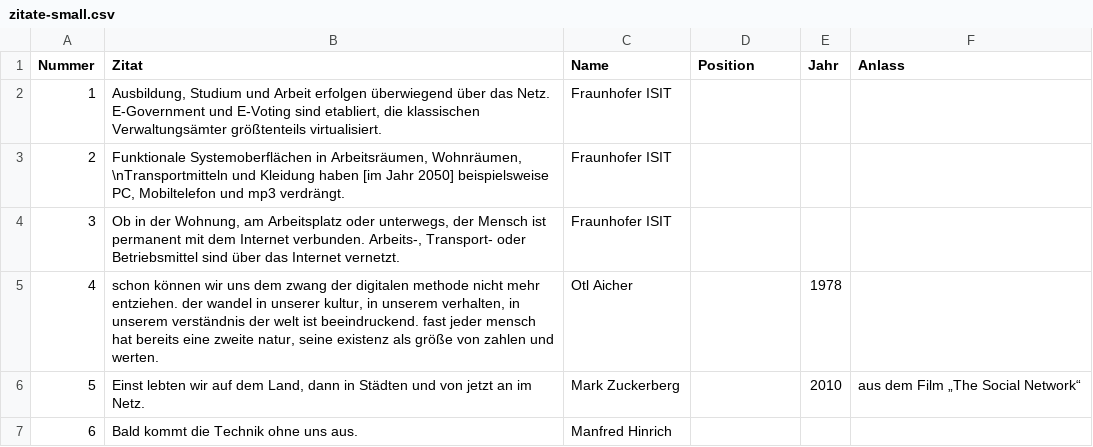
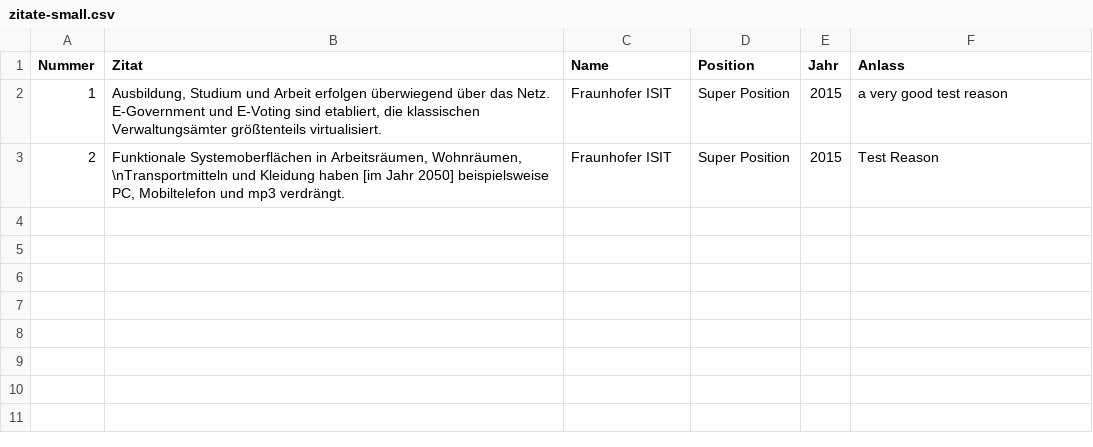
Before and after one commit to jens-a-e/text-installation, a CSV file: client/bin/data/zitate-small.csv, drawn as a sheet.

```diff
--- a/client/bin/data/zitate-small.csv
+++ b/client/bin/data/zitate-small.csv
@@ -1,7 +1,3 @@
 Nummer,Zitat,Name,Position,Jahr,Anlass
-1,"Ausbildung, Studium und Arbeit erfolgen überwiegend über das Netz. E-Government und E-Voting sind etabliert, die klassischen Verwaltungsämter größtenteils virtualisiert.",Fraunhofer ISIT,,,
-2,"Funktionale Systemoberflächen in Arbeitsräumen, Wohnräumen, \nTransportmitteln und Kleidung haben [im Jahr 2050] beispielsweise PC, Mobiltelefon und mp3 verdrängt.",Fraunhofer ISIT,,,
-3,"Ob in der Wohnung, am Arbeitsplatz oder unterwegs, der Mensch ist permanent mit dem Internet verbunden. Arbeits-, Transport- oder Betriebsmittel sind über das Internet vernetzt.",Fraunhofer ISIT,,,
-4,"schon können wir uns dem zwang der digitalen methode nicht mehr entziehen. der wandel in unserer kultur, in unserem verhalten, in unserem verständnis der welt ist beeindruckend. fast jeder mensch hat bereits eine zweite natur, seine existenz als größe von zahlen und werten.",Otl Aicher,,1978,
-5,"Einst lebten wir auf dem Land, dann in Städten und von jetzt an im Netz.",Mark Zuckerberg,,2010,aus dem Film „The Social Network“
-6,Bald kommt die Technik ohne uns aus.,Manfred Hinrich,,,
+1,"Ausbildung, Studium und Arbeit erfolgen überwiegend über das Netz. E-Government und E-Voting sind etabliert, die klassischen Verwaltungsämter größtenteils virtualisiert.",Fraunhofer ISIT,Super Position,2015,a very good test reason
+2,"Funktionale Systemoberflächen in Arbeitsräumen, Wohnräumen, \nTransportmitteln und Kleidung haben [im Jahr 2050] beispielsweise PC, Mobiltelefon und mp3 verdrängt.",Fraunhofer ISIT,Super Position,2015,Test Reason
```
Also changed, not shown: 3 other files.
